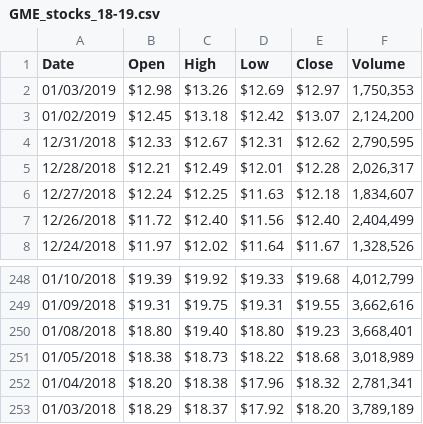
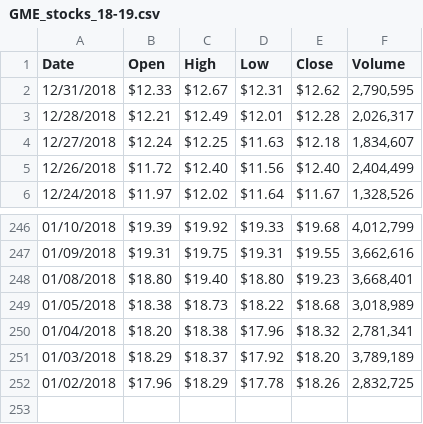
Before and after one commit to tc021/Data-bases-and-data-sources, a CSV file: Proj/Data/GME_stocks_18-19.csv, drawn as a sheet; only a part is shown, gaps mark what is left out.

```diff
--- a/Proj/Data/GME_stocks_18-19.csv
+++ b/Proj/Data/GME_stocks_18-19.csv
@@ -1,4 +1,2 @@
 Date,Open,High,Low,Close,Volume
-01/03/2019,"$12.98","$13.26","$12.69","$12.97","1,750,353"
-01/02/2019,"$12.45","$13.18","$12.42","$13.07","2,124,200"
 12/31/2018,"$12.33","$12.67","$12.31","$12.62","2,790,595"
@@ -253 +251,2 @@ Date,Open,High,Low,Close,Volume
 01/03/2018,"$18.29","$18.37","$17.92","$18.20","3,789,189"
+01/02/2018,"$17.96","$18.29","$17.78","$18.26","2,832,725"
```
Also changed, not shown: Proj/Data/GME_stocks_16-17.csv, Proj/Data/GME_stocks_17-18.csv, 9 other files.
